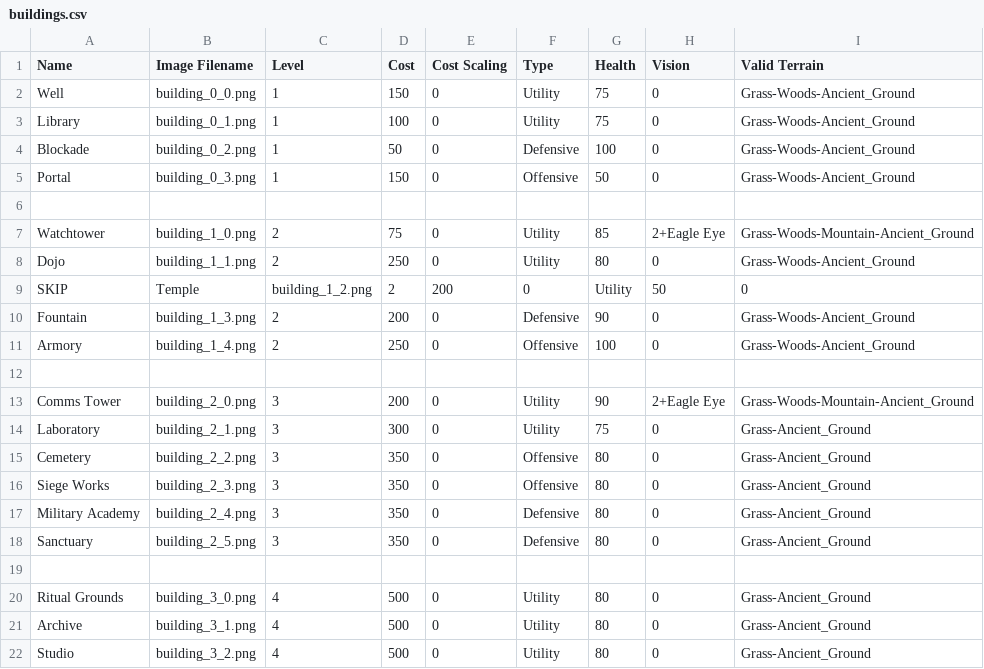
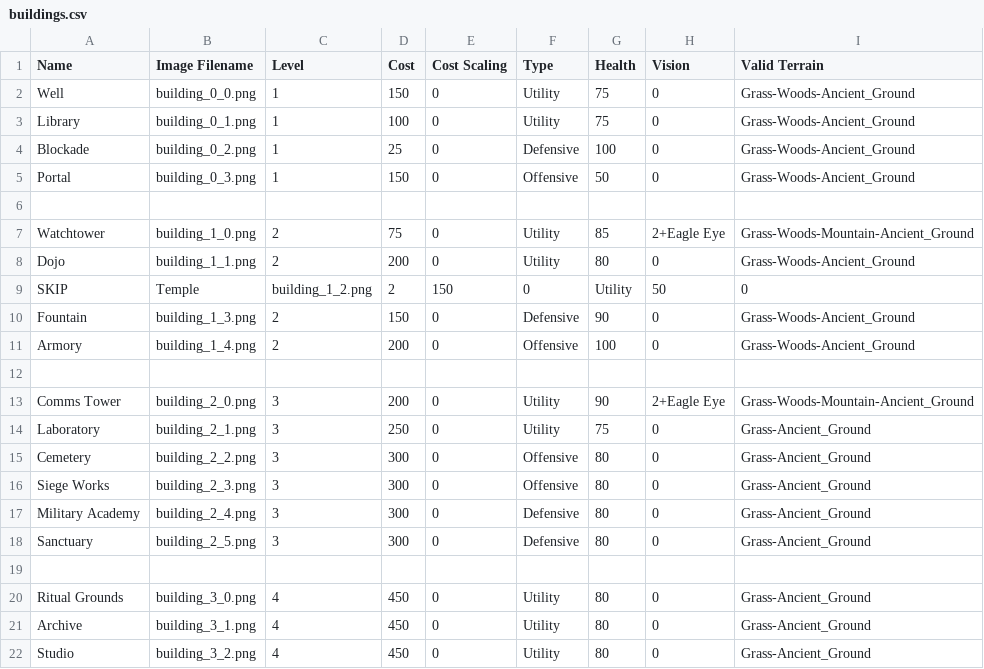
Before and after one commit to Mshnik/Fina, a CSV file: game/units/buildings.csv, drawn as a sheet; only a part is shown; the diff names each change by its address in the sheet, - before the commit and + after, or states it on an @@ line.

Commit message:
Make buildings cheaper, fountain better

```diff
--- a/game/units/buildings.csv
+++ b/game/units/buildings.csv
-D4 (Cost): 50
+D4 (Cost): 25
-D8 (Cost): 250
+D8 (Cost): 200
-E9 (Cost Scaling): 200
+E9 (Cost Scaling): 150
-D10 (Cost): 200
+D10 (Cost): 150
-D11 (Cost): 250
+D11 (Cost): 200
-D14 (Cost): 300
+D14 (Cost): 250
-D15:D18 (Cost): 350
+D15:D18 (Cost): 300
-D20:D22 (Cost): 500
+D20:D22 (Cost): 450
```
Also changed, not shown: 1 other file.
